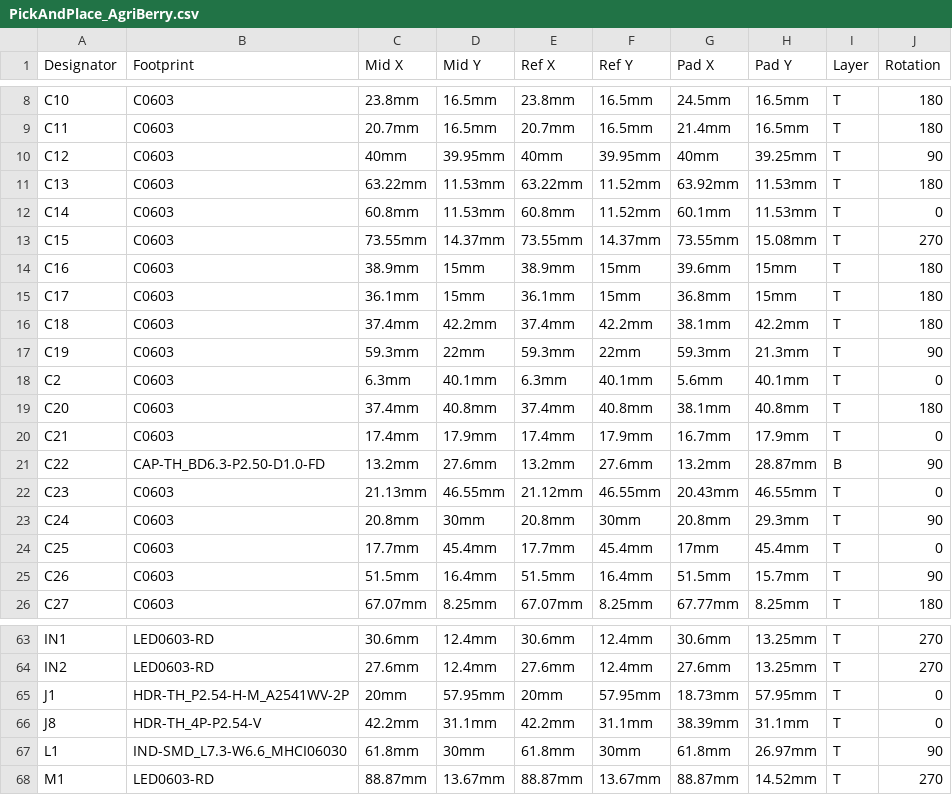
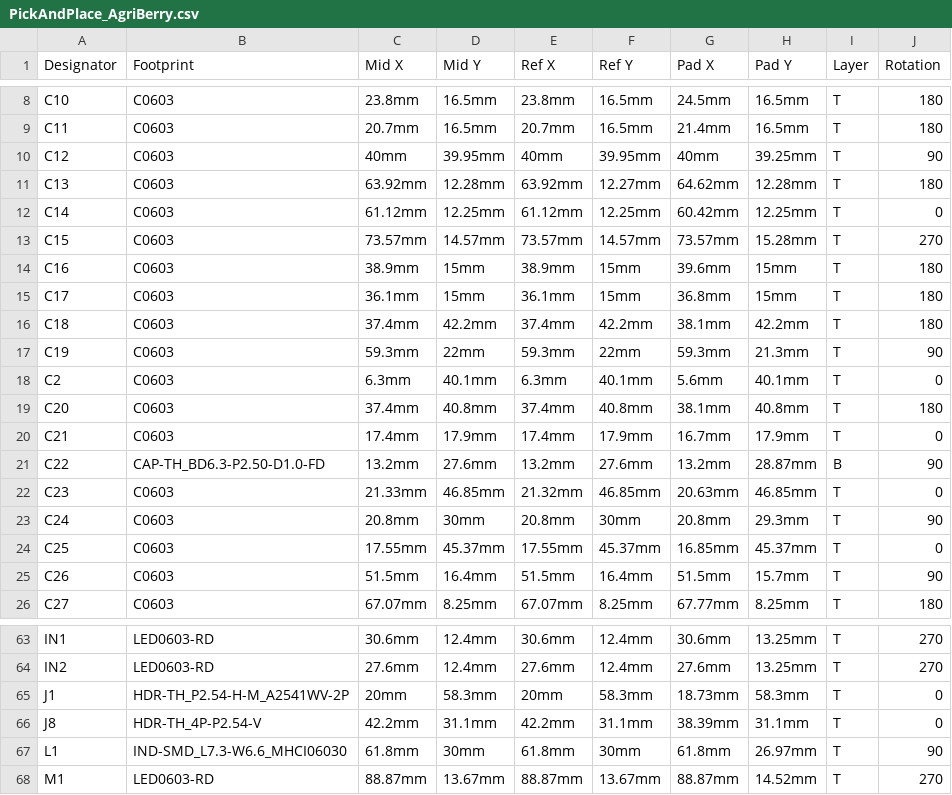
Before and after one commit to GormR/HW_for_AgOpenGPS, a CSV file: AgriBerry/production_data/PickAndPlace_AgriBerry.csv, drawn as a sheet; only a part is shown, gaps mark what is left out; the diff covers the shown part only; the diff names each change by its address in the sheet, - before the commit and + after, or states it on an @@ line.

```diff
--- a/AgriBerry/production_data/PickAndPlace_AgriBerry.csv
+++ b/AgriBerry/production_data/PickAndPlace_AgriBerry.csv
-C11 (Mid X): 63.22mm
+C11 (Mid X): 63.92mm
-D11 (Mid Y): 11.53mm
+D11 (Mid Y): 12.28mm
-E11 (Ref X): 63.22mm
+E11 (Ref X): 63.92mm
-F11 (Ref Y): 11.52mm
+F11 (Ref Y): 12.27mm
-G11 (Pad X): 63.92mm
+G11 (Pad X): 64.62mm
-H11 (Pad Y): 11.53mm
+H11 (Pad Y): 12.28mm
-C12 (Mid X): 60.8mm
+C12 (Mid X): 61.12mm
-D12 (Mid Y): 11.53mm
+D12 (Mid Y): 12.25mm
-E12 (Ref X): 60.8mm
+E12 (Ref X): 61.12mm
-F12 (Ref Y): 11.52mm
+F12 (Ref Y): 12.25mm
-G12 (Pad X): 60.1mm
+G12 (Pad X): 60.42mm
-H12 (Pad Y): 11.53mm
+H12 (Pad Y): 12.25mm
-C13 (Mid X): 73.55mm
+C13 (Mid X): 73.57mm
-D13 (Mid Y): 14.37mm
+D13 (Mid Y): 14.57mm
-E13 (Ref X): 73.55mm
+E13 (Ref X): 73.57mm
-F13 (Ref Y): 14.37mm
+F13 (Ref Y): 14.57mm
-G13 (Pad X): 73.55mm
+G13 (Pad X): 73.57mm
-H13 (Pad Y): 15.08mm
+H13 (Pad Y): 15.28mm
-C22 (Mid X): 21.13mm
+C22 (Mid X): 21.33mm
-D22 (Mid Y): 46.55mm
+D22 (Mid Y): 46.85mm
-E22 (Ref X): 21.12mm
+E22 (Ref X): 21.32mm
-F22 (Ref Y): 46.55mm
+F22 (Ref Y): 46.85mm
-G22 (Pad X): 20.43mm
+G22 (Pad X): 20.63mm
-H22 (Pad Y): 46.55mm
+H22 (Pad Y): 46.85mm
-C24 (Mid X): 17.7mm
+C24 (Mid X): 17.55mm
-D24 (Mid Y): 45.4mm
+D24 (Mid Y): 45.37mm
-E24 (Ref X): 17.7mm
+E24 (Ref X): 17.55mm
-F24 (Ref Y): 45.4mm
+F24 (Ref Y): 45.37mm
-G24 (Pad X): 17mm
+G24 (Pad X): 16.85mm
-H24 (Pad Y): 45.4mm
+H24 (Pad Y): 45.37mm
-D65 (Mid Y): 57.95mm
+D65 (Mid Y): 58.3mm
-F65 (Ref Y): 57.95mm
+F65 (Ref Y): 58.3mm
-H65 (Pad Y): 57.95mm
+H65 (Pad Y): 58.3mm
```
Also changed, not shown: 15 edited cells elsewhere in this file, 2 other files.
